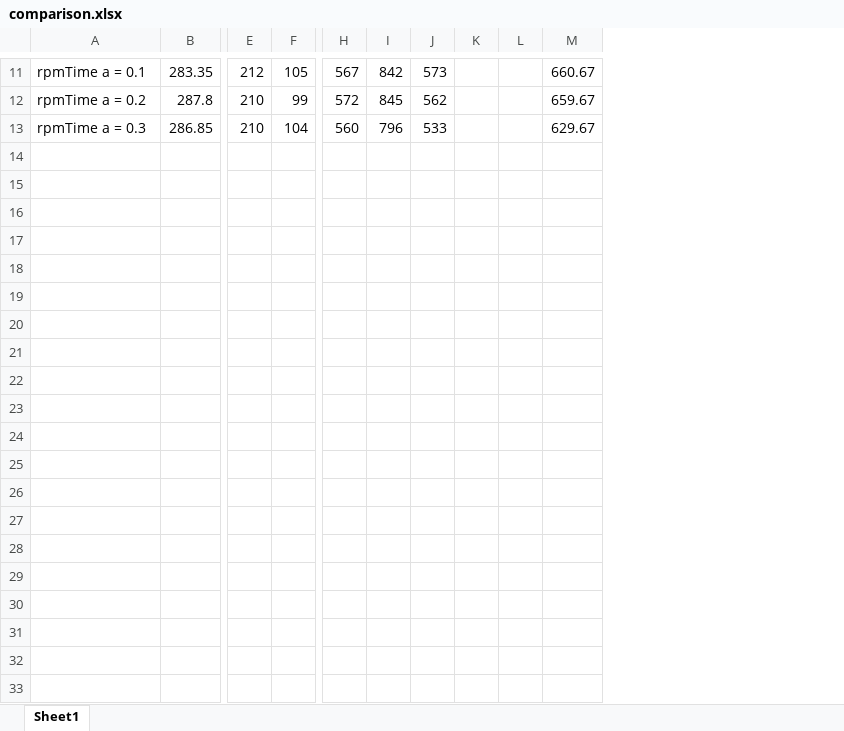
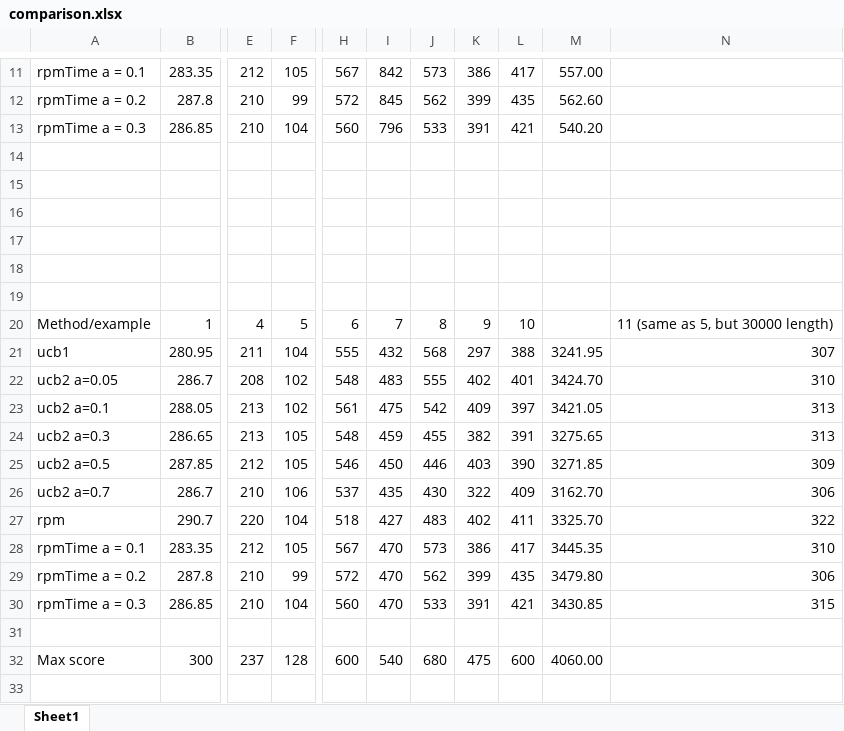
Before and after one commit to andrazhribernik/jackpot, an Excel workbook: results/comparison.xlsx, sheet Sheet1, drawn as a sheet; only a part is shown, gaps mark what is left out; values as stored, in another font and other column widths than the file's, no borders; removed rows and columns are numbered as before the commit, all else as after; rows hold the shown columns only; the diff covers the shown part only; the diff names each change by its address in the sheet, - before the commit and + after, or states it on an @@ line.

```diff
--- a/results/comparison.xlsx (sheet Sheet1)
+++ b/results/comparison.xlsx (sheet Sheet1)
-column K, empty
-column L, empty
-column M, rows 11-13: 660.67 | 659.67 | 629.67
+column K, rows 11-13: 386 | 399 | 391
+column L, rows 11-13: 417 | 435 | 421
+column M, rows 11-13: 557.00 | 562.60 | 540.20
+column N, empty
+row 14: (empty)
+row 15: (empty)
+row 16: (empty)
+row 17: (empty)
+row 18: (empty)
+row 19: (empty)
+row 20: Method/example | 1 | 4 | 5 | 6 | 7 | 8 | 9 | 10 |  | 11 (same as 5, but 30000 length)
+row 21: ucb1 | 280.95 | 211 | 104 | 555 | 432 | 568 | 297 | 388 | 3241.95 | 307
+row 22: ucb2 a=0.05 | 286.7 | 208 | 102 | 548 | 483 | 555 | 402 | 401 | 3424.70 | 310
+row 23: ucb2 a=0.1 | 288.05 | 213 | 102 | 561 | 475 | 542 | 409 | 397 | 3421.05 | 313
+row 24: ucb2 a=0.3 | 286.65 | 213 | 105 | 548 | 459 | 455 | 382 | 391 | 3275.65 | 313
+row 25: ucb2 a=0.5 | 287.85 | 212 | 105 | 546 | 450 | 446 | 403 | 390 | 3271.85 | 309
+row 26: ucb2 a=0.7 | 286.7 | 210 | 106 | 537 | 435 | 430 | 322 | 409 | 3162.70 | 306
+row 27: rpm | 290.7 | 220 | 104 | 518 | 427 | 483 | 402 | 411 | 3325.70 | 322
+row 28: rpmTime a = 0.1 | 283.35 | 212 | 105 | 567 | 470 | 573 | 386 | 417 | 3445.35 | 310
+row 29: rpmTime a = 0.2 | 287.8 | 210 | 99 | 572 | 470 | 562 | 399 | 435 | 3479.80 | 306
+row 30: rpmTime a = 0.3 | 286.85 | 210 | 104 | 560 | 470 | 533 | 391 | 421 | 3430.85 | 315
+row 31: (empty)
+row 32: Max score | 300 | 237 | 128 | 600 | 540 | 680 | 475 | 600 | 4060.00
+row 33: (empty)
```
Also changed, not shown: 10 added rows elsewhere in this sheet, 12 other files.
